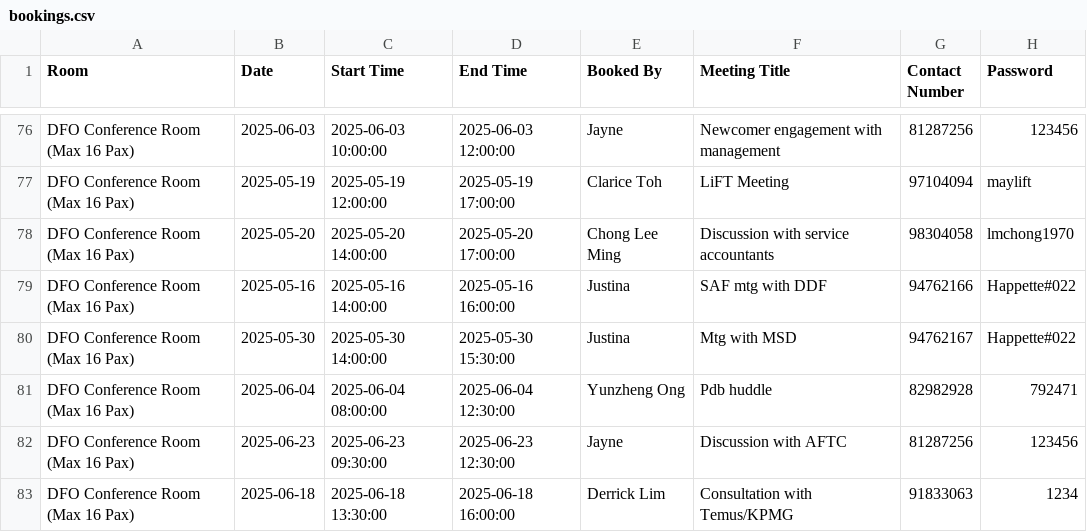
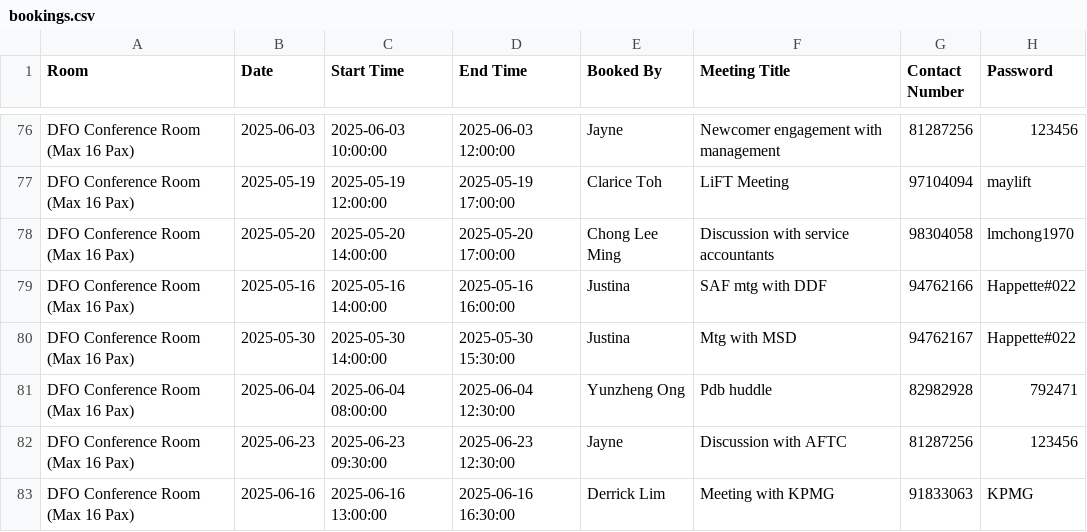
Before and after one commit to LimWeiZhong/Booking-Application, a CSV file: bookings.csv, drawn as a sheet; only a part is shown, gaps mark what is left out.

```diff
--- a/bookings.csv
+++ b/bookings.csv
@@ -82,2 +82,2 @@ DFO Conference Room (Max 16 Pax),2025-06-04,2025-06-04 08:00:00,2025-06-04 12:30
 DFO Conference Room (Max 16 Pax),2025-06-23,2025-06-23 09:30:00,2025-06-23 12:30:00,Jayne ,Discussion with AFTC,81287256,123456
-DFO Conference Room (Max 16 Pax),2025-06-18,2025-06-18 13:30:00,2025-06-18 16:00:00,Derrick Lim,Consultation with Temus/KPMG,91833063,1234
+DFO Conference Room (Max 16 Pax),2025-06-16,2025-06-16 13:00:00,2025-06-16 16:30:00,Derrick Lim,Meeting with KPMG,91833063,KPMG
```
Also changed, not shown: transaction_log.csv.
